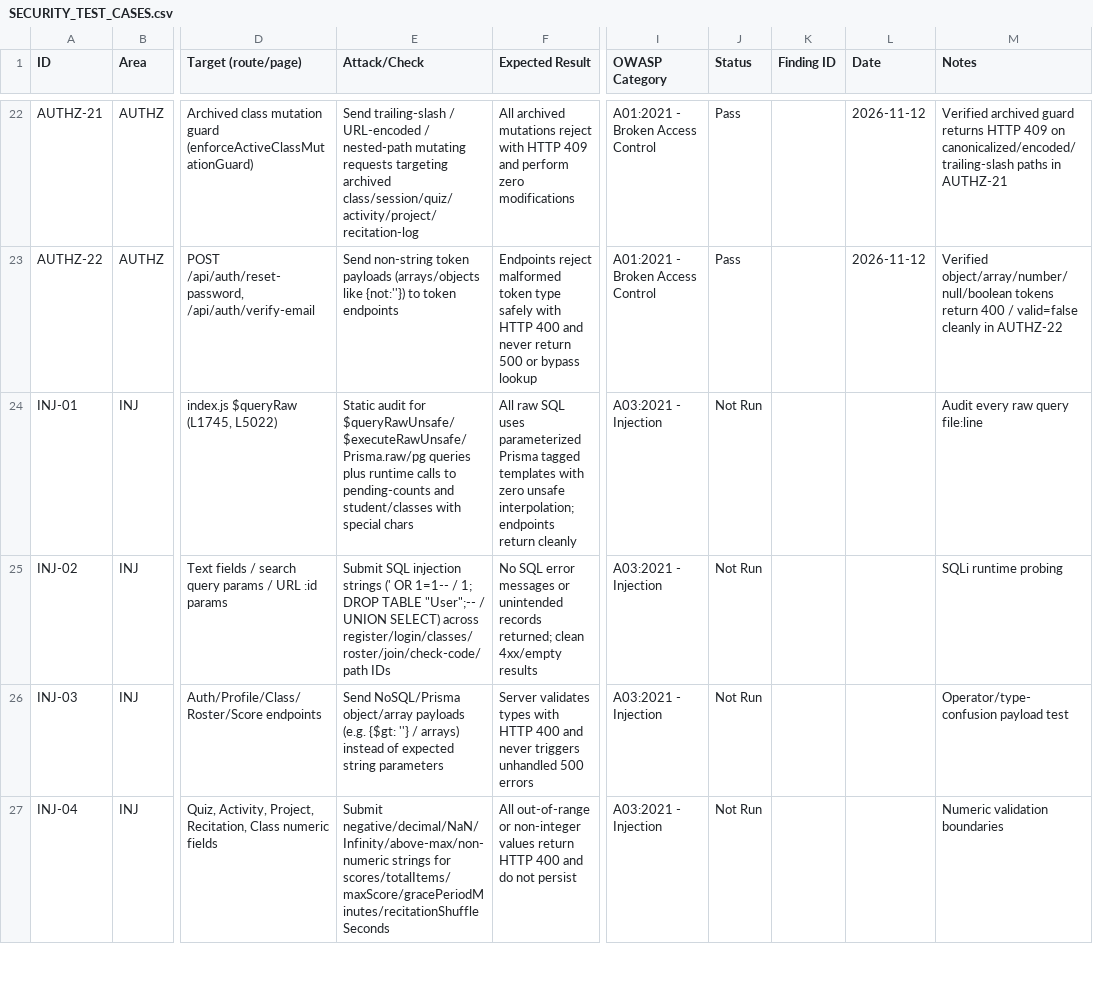
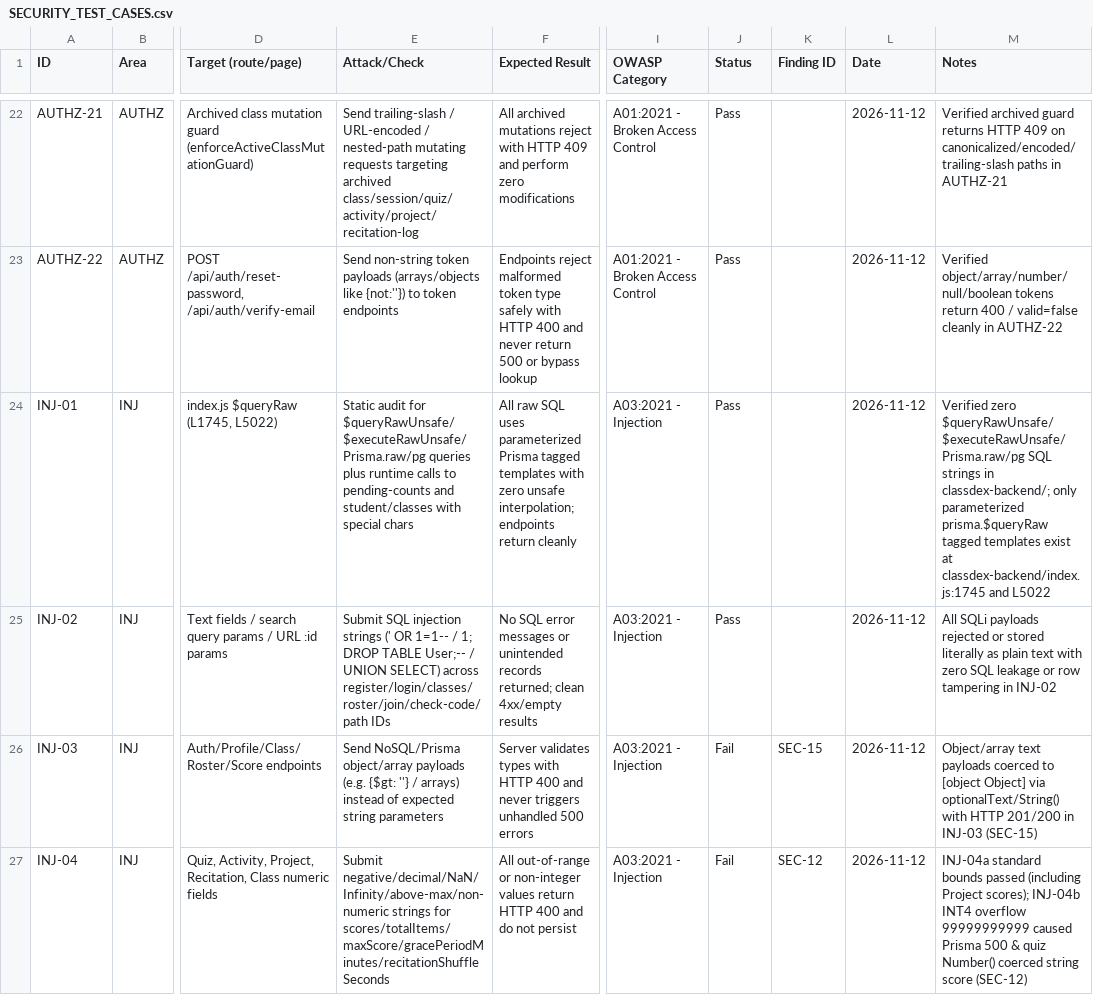
Before and after one commit to wayne-xfx/ClassDex, a CSV file: docs/testing/security/SECURITY_TEST_CASES.csv, drawn as a sheet; only a part is shown, gaps mark what is left out; the diff covers the shown part only; the diff names each change by its address in the sheet, - before the commit and + after, or states it on an @@ line.

Commit message:
test(security): SCRUM-71 input validation, uploads, exports, and XSS checks

```diff
--- a/docs/testing/security/SECURITY_TEST_CASES.csv
+++ b/docs/testing/security/SECURITY_TEST_CASES.csv
-J24:J25 (Status): Not Run
+J24:J25 (Status): Pass
-L24:L27 (Date): (empty)
+L24:L27 (Date): 2026-11-12
-M24 (Notes): Audit every raw query file:line
+M24 (Notes): Verified zero $queryRawUnsafe/$executeRawUnsafe/Prisma.raw/pg SQL strings in classdex-backend/; only parameterized prisma.$queryRaw tagged templates exist at classdex-backend/index.js:1745 and L5022
-E25 (Attack/Check): …DROP TABLE "User";-- / UNION…
+E25 (Attack/Check): …DROP TABLE User;-- / UNION…
-M25 (Notes): SQLi runtime probing
+M25 (Notes): All SQLi payloads rejected or stored literally as plain text with zero SQL leakage or row tampering in INJ-02
-J26:J27 (Status): Not Run
+J26:J27 (Status): Fail
-K26 (Finding ID): (empty)
+K26 (Finding ID): SEC-15
-M26 (Notes): Operator/type-confusion payload test
+M26 (Notes): Object/array text payloads coerced to [object Object] via optionalText/String() with HTTP 201/200 in INJ-03 (SEC-15)
-K27 (Finding ID): (empty)
+K27 (Finding ID): SEC-12
-M27 (Notes): Numeric validation boundaries
+M27 (Notes): INJ-04a standard bounds passed (including Project scores); INJ-04b INT4 overflow 99999999999 caused Prisma 500 & quiz Number() coerced string score (SEC-12)
```
Also changed, not shown: 41 edited cells elsewhere in this file, 4 other files.
